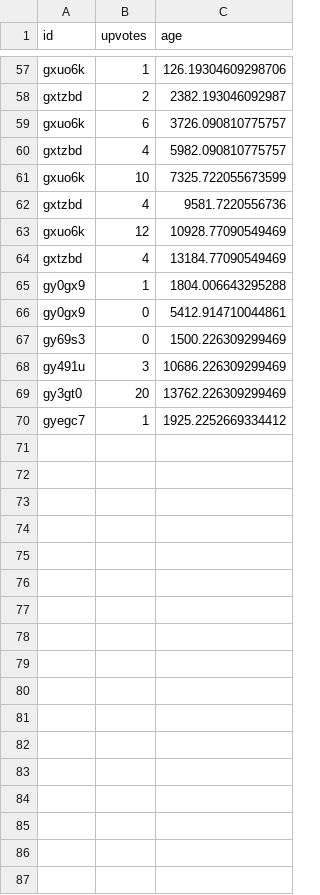
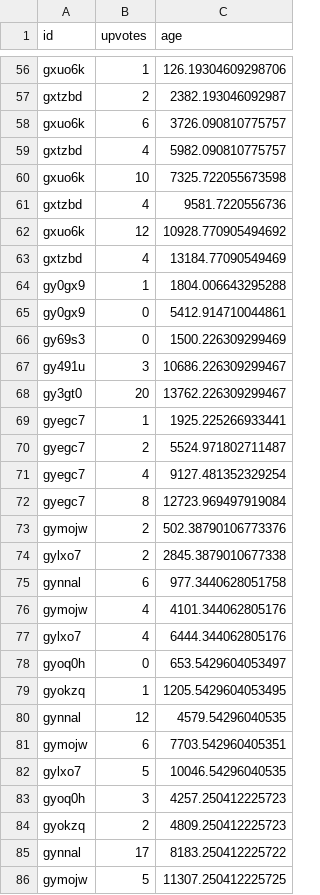
Before and after one commit to jli97/Reddit-Trending-Notifier-, a CSV file: datafiles/FrugalMaleFashionCDN_bucket_1.csv, drawn as a sheet; only a part is shown, gaps mark what is left out; the diff covers the shown part only.

Commit message:
updated datafiles

```diff
--- a/datafiles/FrugalMaleFashionCDN_bucket_1.csv
+++ b/datafiles/FrugalMaleFashionCDN_bucket_1.csv
@@ -60,5 +59,5 @@ gxuo6k,6,3726.090810775757
 gxtzbd,4,5982.090810775757
-gxuo6k,10,7325.722055673599
+gxuo6k,10,7325.722055673598
 gxtzbd,4,9581.7220556736
-gxuo6k,12,10928.77090549469
+gxuo6k,12,10928.770905494692
 gxtzbd,4,13184.77090549469
@@ -67,4 +66,21 @@ gy0gx9,0,5412.914710044861
 gy69s3,0,1500.226309299469
-gy491u,3,10686.226309299469
-gy3gt0,20,13762.226309299469
-gyegc7,1,1925.2252669334412
+gy491u,3,10686.226309299467
+gy3gt0,20,13762.226309299467
+gyegc7,1,1925.225266933441
+gyegc7,2,5524.971802711487
+gyegc7,4,9127.481352329254
+gyegc7,8,12723.969497919084
+gymojw,2,502.38790106773376
+gylxo7,2,2845.3879010677338
+gynnal,6,977.3440628051758
+gymojw,4,4101.344062805176
+gylxo7,4,6444.344062805176
+gyoq0h,0,653.5429604053497
+gyokzq,1,1205.5429604053495
+gynnal,12,4579.54296040535
+gymojw,6,7703.542960405351
+gylxo7,5,10046.54296040535
+gyoq0h,3,4257.250412225723
+gyokzq,2,4809.250412225723
+gynnal,17,8183.250412225722
+gymojw,5,11307.250412225725
```
Also changed, not shown: 15 added rows, 1 removed row and 20 edited cells elsewhere in this file, datafiles/FrugalMaleFashionCDN_bucket_2.csv, datafiles/FrugalMaleFashionCDN_bucket_3.csv.
